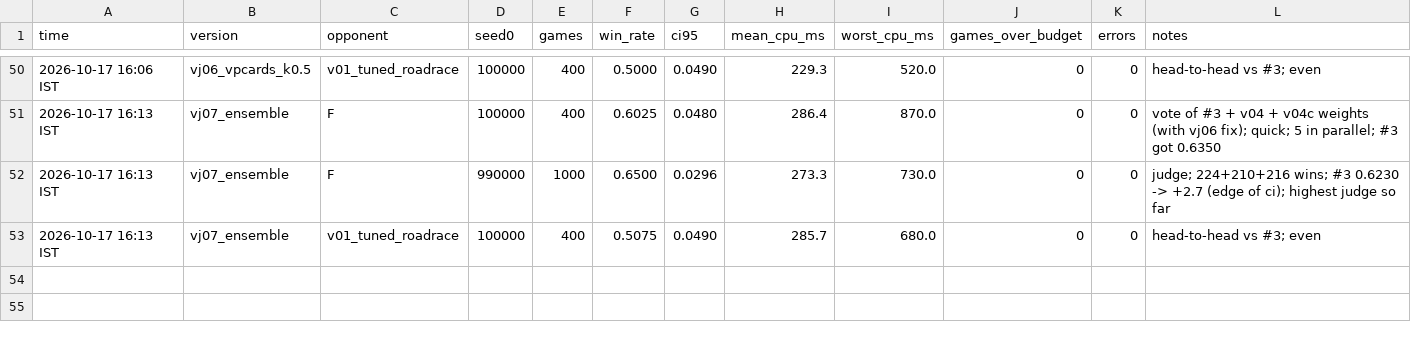
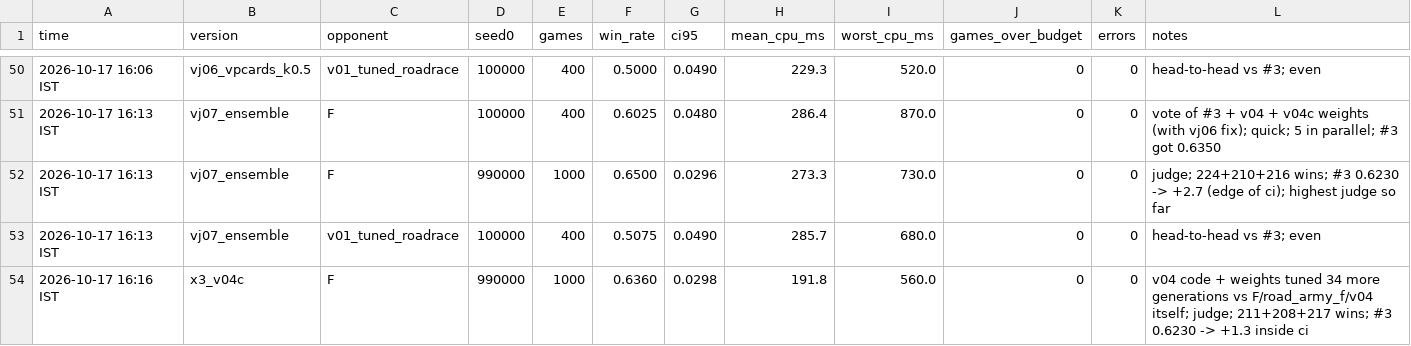
Before and after one commit to sanyamagarwal8055/Seed-404, a CSV file: results/results.csv, drawn as a sheet; only a part is shown, gaps mark what is left out.

```diff
--- a/results/results.csv
+++ b/results/results.csv
@@ -53 +53,2 @@ time,version,opponent,seed0,games,win_rate,ci95,mean_cpu_ms,worst_cpu_ms,games_o
 2026-10-17 16:13 IST,vj07_ensemble,v01_tuned_roadrace,100000,400,0.5075,0.0490,285.7,680.0,0,0,head-to-head vs #3; even
+2026-10-17 16:16 IST,x3_v04c,F,990000,1000,0.6360,0.0298,191.8,560.0,0,0,v04 code + weights tuned 34 more generations vs F/road_army_f/v04 itself; judge; 211+208+217 wins; #3 0.6230 -> +1.3 inside ci
```
